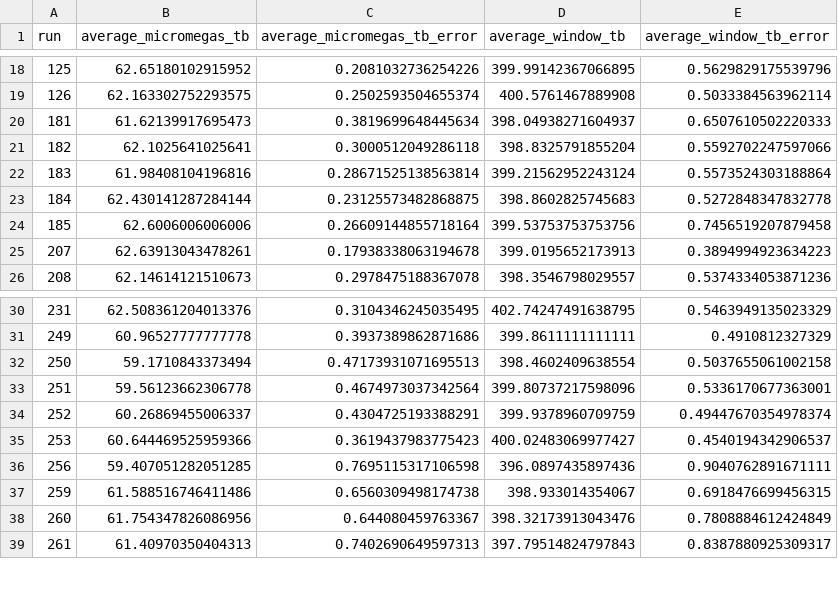
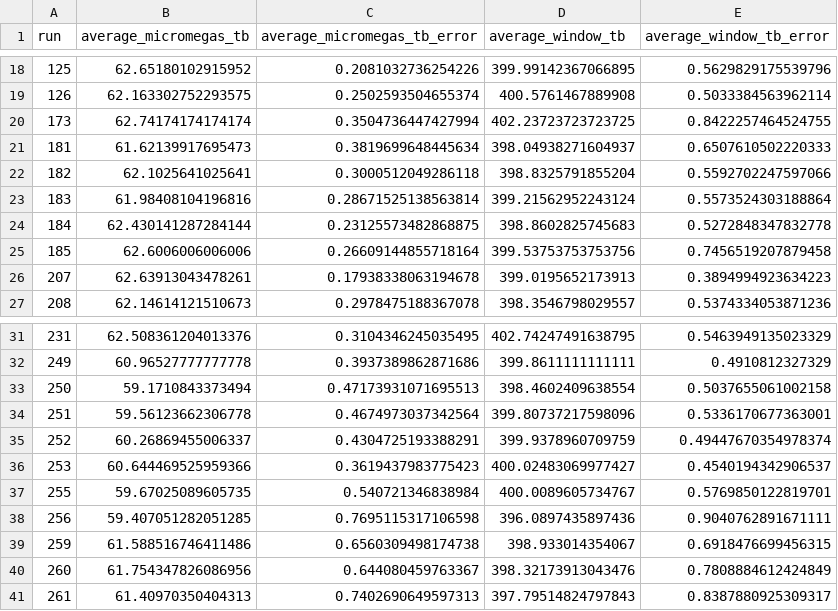
Before and after one commit to sigmanotation/e20009_analysis, a CSV file: e20009_parameters/drift_velocity.csv, drawn as a sheet; only a part is shown, gaps mark what is left out; the diff names each change by its address in the sheet, - before the commit and + after, or states it on an @@ line.

Commit message:
Added drift velocity including runs 173 and 255 which I am adding back in to the analysis.

```diff
--- a/e20009_parameters/drift_velocity.csv
+++ b/e20009_parameters/drift_velocity.csv
+row 20: 173 | 62.74174174174174 | 0.3504736447427994 | 402.23723723723725 | 0.8422257464524755
+row 37: 255 | 59.67025089605735 | 0.540721346838984 | 400.0089605734767 | 0.5769850122819701
```
